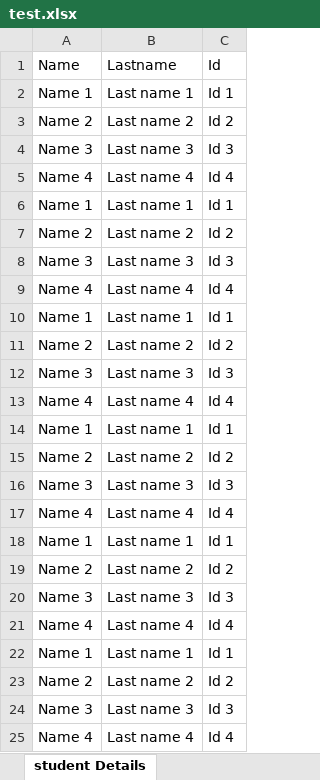
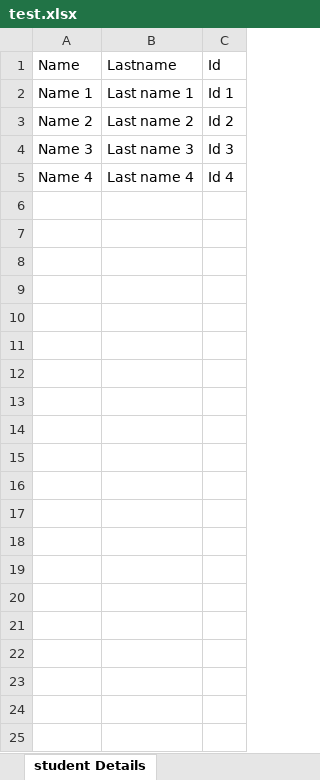
Before and after one commit to DomingoAlvarez99/file-parser, an Excel workbook: target/classes/test.xlsx, sheet student Details, drawn as a sheet; only a part is shown; values as stored, in another font and other column widths than the file's, no borders; the diff covers the shown part only; the diff names each change by its address in the sheet, - before the commit and + after, or states it on an @@ line.

```diff
--- a/target/classes/test.xlsx (sheet student Details)
+++ b/target/classes/test.xlsx (sheet student Details)
-row 6: Name 1 | Last name 1 | Id 1
-row 7: Name 2 | Last name 2 | Id 2
-row 8: Name 3 | Last name 3 | Id 3
-row 9: Name 4 | Last name 4 | Id 4
-row 10: Name 1 | Last name 1 | Id 1
-row 11: Name 2 | Last name 2 | Id 2
-row 12: Name 3 | Last name 3 | Id 3
-row 13: Name 4 | Last name 4 | Id 4
-row 14: Name 1 | Last name 1 | Id 1
-row 15: Name 2 | Last name 2 | Id 2
-row 16: Name 3 | Last name 3 | Id 3
-row 17: Name 4 | Last name 4 | Id 4
-row 18: Name 1 | Last name 1 | Id 1
-row 19: Name 2 | Last name 2 | Id 2
-row 20: Name 3 | Last name 3 | Id 3
-row 21: Name 4 | Last name 4 | Id 4
-row 22: Name 1 | Last name 1 | Id 1
-row 23: Name 2 | Last name 2 | Id 2
-row 24: Name 3 | Last name 3 | Id 3
-row 25: Name 4 | Last name 4 | Id 4
```
Also changed, not shown: 48 removed rows elsewhere in this sheet, 5 other files.
